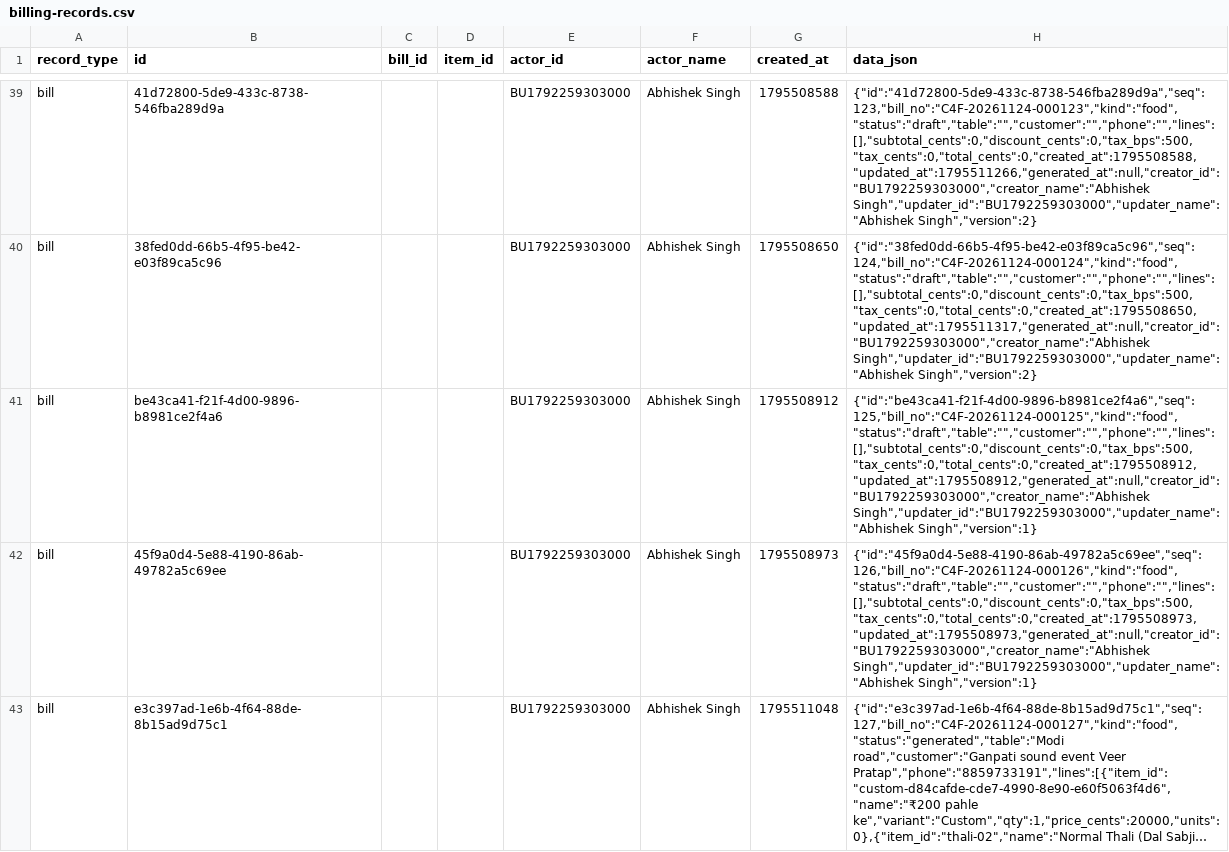
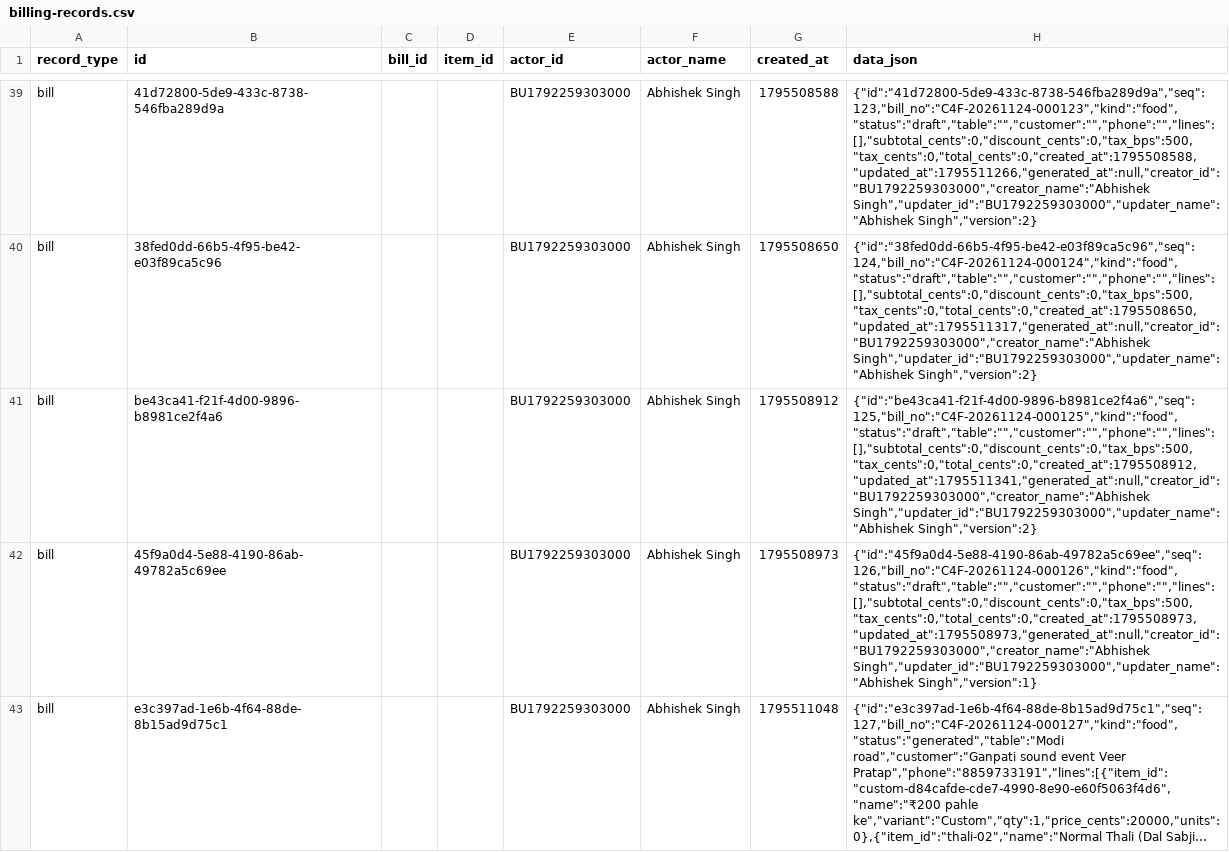
Before and after one commit to BRIJBHAN-SINGH234/call4all, a CSV file: data/billing-records.csv, drawn as a sheet; only a part is shown, gaps mark what is left out; long unchanged cells end in …; the diff covers the shown part only; the diff names each change by its address in the sheet, - before the commit and + after, or states it on an @@ line.

Commit message:
Update shared billing CSV [skip ci]

```diff
--- a/data/billing-records.csv
+++ b/data/billing-records.csv
-H41 (data_json): {"id":"be43ca41-f21f-4d00-9896-b8981ce2f4a6","seq":125,"bill_no":"C4F-20261124-000125","kind":"food","status":"draft","table":"","customer":"","phone":"","lines":[],"subtotal_cents":0,"discount_cents":0,"tax_bps":500,"tax_cents":0,"total_cents":0,"created_at":1795508912,"updated_at":1795508912,"generated_at":null,"creator_id":"BU1792259303000","creator_name":"Abhishek Singh","updater_id":"BU1792259303000","updater_name":"Abhishek Singh","version":1}
+H41 (data_json): {"id":"be43ca41-f21f-4d00-9896-b8981ce2f4a6","seq":125,"bill_no":"C4F-20261124-000125","kind":"food","status":"draft","table":"","customer":"","phone":"","lines":[],"subtotal_cents":0,"discount_cents":0,"tax_bps":500,"tax_cents":0,"total_cents":0,"created_at":1795508912,"updated_at":1795511341,"generated_at":null,"creator_id":"BU1792259303000","creator_name":"Abhishek Singh","updater_id":"BU1792259303000","updater_name":"Abhishek Singh","version":2}
```
Also changed, not shown: 2 added rows elsewhere in this file.
